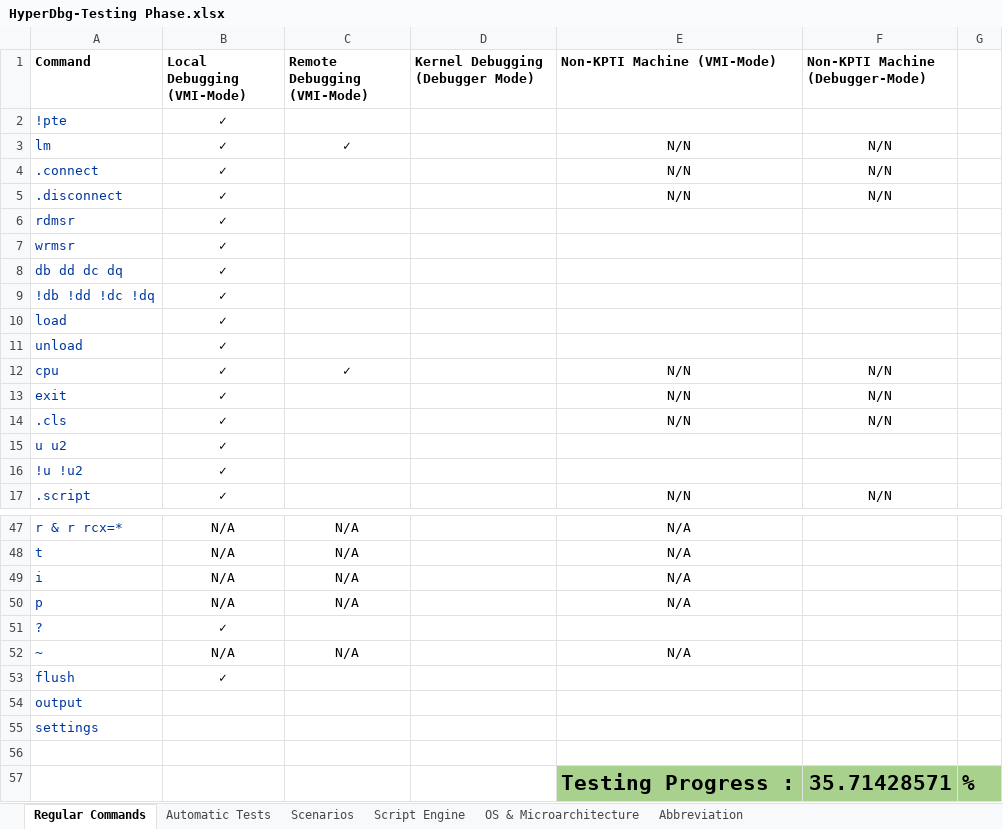
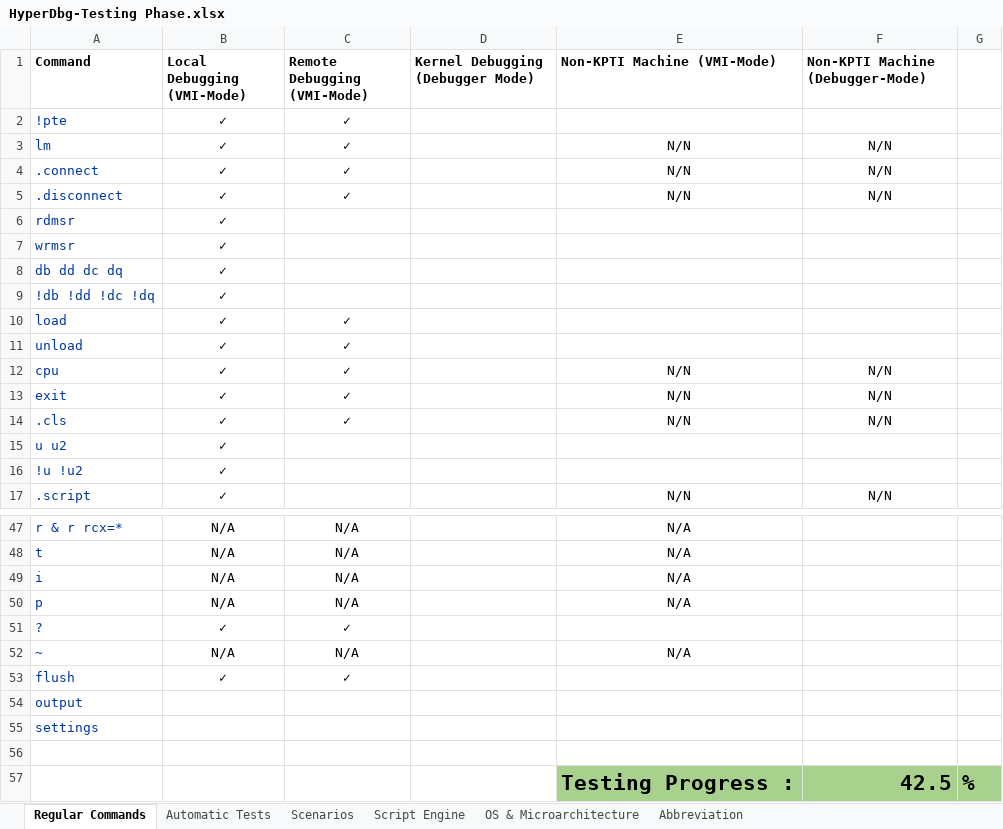
Before and after one commit to HyperDbg/testing-phase, an Excel workbook: HyperDbg-Testing Phase.xlsx, sheet Regular Commands, drawn as a sheet; only a part is shown, gaps mark what is left out; values as stored, in another font and other column widths than the file's, no borders; the diff covers the shown part only; the diff names each change by its address in the sheet, - before the commit and + after, or states it on an @@ line.

```diff
--- a/HyperDbg-Testing Phase.xlsx (sheet Regular Commands)
+++ b/HyperDbg-Testing Phase.xlsx (sheet Regular Commands)
-C2 (Remote Debugging (VMI-Mode)): (empty)
+C2 (Remote Debugging (VMI-Mode)): ✓
-C4:C5 (Remote Debugging (VMI-Mode)): (empty)
+C4:C5 (Remote Debugging (VMI-Mode)): ✓
-C10:C11 (Remote Debugging (VMI-Mode)): (empty)
+C10:C11 (Remote Debugging (VMI-Mode)): ✓
-C13:C14 (Remote Debugging (VMI-Mode)): (empty)
+C13:C14 (Remote Debugging (VMI-Mode)): ✓
-C51 (Remote Debugging (VMI-Mode)): (empty)
+C51 (Remote Debugging (VMI-Mode)): ✓
-C53 (Remote Debugging (VMI-Mode)): (empty)
+C53 (Remote Debugging (VMI-Mode)): ✓
-F57 (Non-KPTI Machine (Debugger-Mode)): 35.71428571
+F57 (Non-KPTI Machine (Debugger-Mode)): 42.5
```
Also changed, not shown: 10 edited cells and cell formats elsewhere in this sheet, sheet Scenarios.
